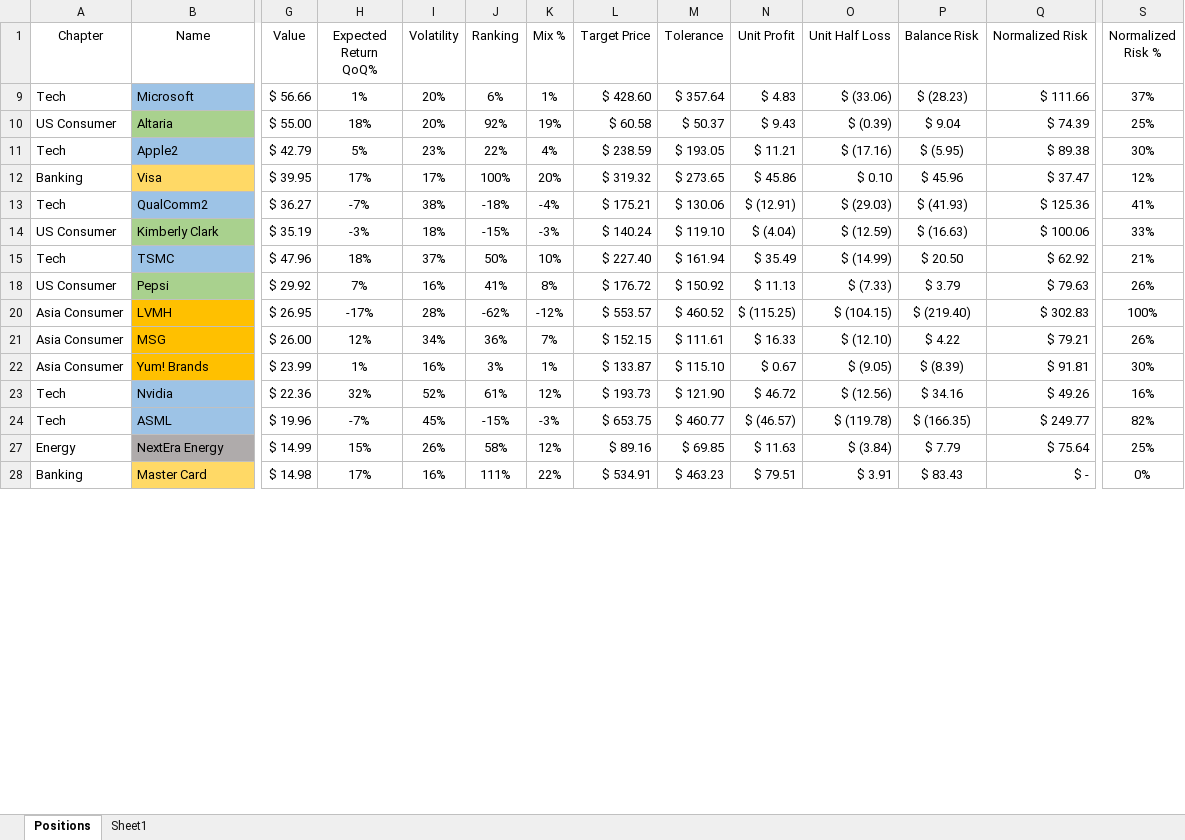
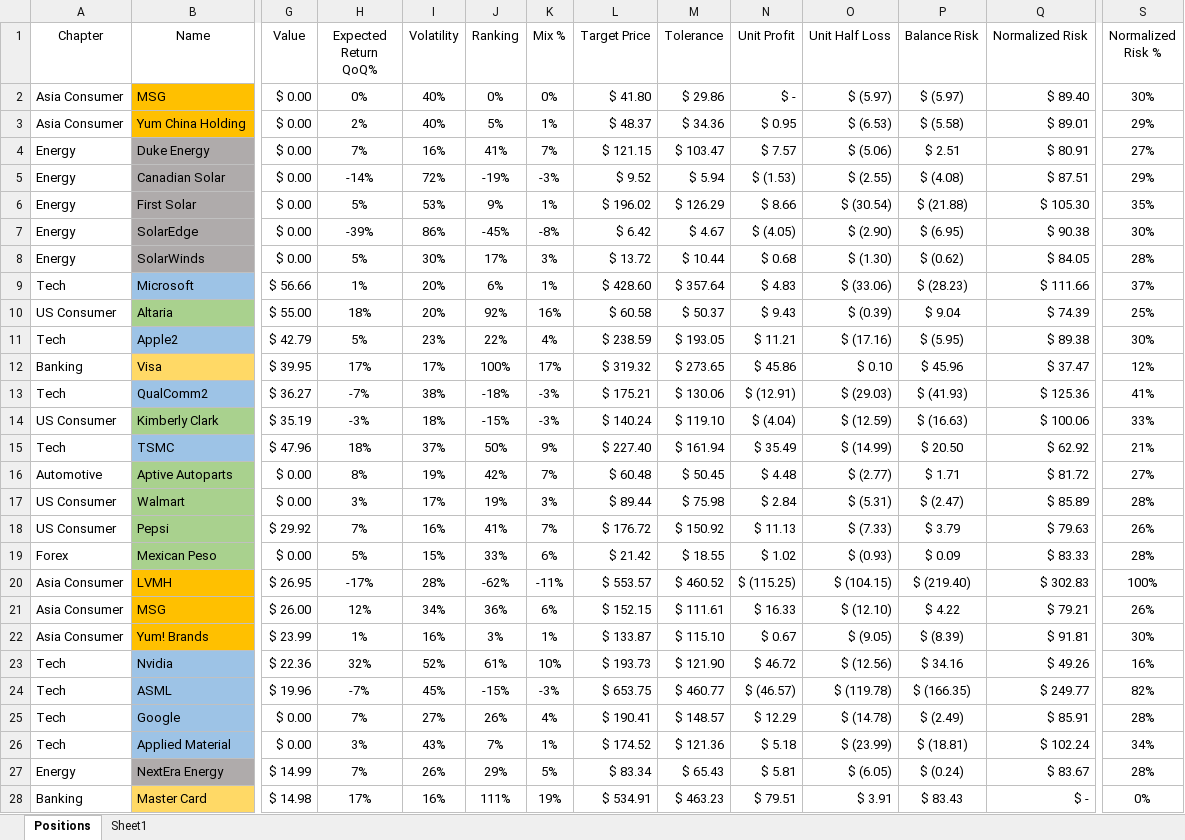
Before and after one commit to SRodWal/StockSillines, an Excel workbook: Open Positions.xlsx, sheet Positions, drawn as a sheet; only a part is shown, gaps mark what is left out; values as stored, in another font and other column widths than the file's, no borders; conditional formats not drawn; rows hold the shown columns only; the diff covers the shown part only; the diff names each change by its address in the sheet, - before the commit and + after, or states it on an @@ line.

```diff
--- a/Open Positions.xlsx (sheet Positions)
+++ b/Open Positions.xlsx (sheet Positions)
@@ row 2 unhidden: Asia Consumer | MSG | $ 0.00 | 0% | 40% | 0% | 0% | $ 41.80 | $ 29.86 | $ - | $ (5.97) | $ (5.97) | $ 89.40 | 30% @@
@@ row 3 unhidden: Asia Consumer | Yum China Holding | $ 0.00 | 2% | 40% | 5% | 1% | $ 48.37 | $ 34.36 | $ 0.95 | $ (6.53) | $ (5.58) | $ 89.01 | 29% @@
+row 4: Energy | Duke Energy | $ 0.00 | 7% | 16% | 41% | 7% | $ 121.15 | $ 103.47 | $ 7.57 | $ (5.06) | $ 2.51 | $ 80.91 | 27%
+row 5: Energy | Canadian Solar | $ 0.00 | -14% | 72% | -19% | -3% | $ 9.52 | $ 5.94 | $ (1.53) | $ (2.55) | $ (4.08) | $ 87.51 | 29%
+row 6: Energy | First Solar | $ 0.00 | 5% | 53% | 9% | 1% | $ 196.02 | $ 126.29 | $ 8.66 | $ (30.54) | $ (21.88) | $ 105.30 | 35%
+row 7: Energy | SolarEdge | $ 0.00 | -39% | 86% | -45% | -8% | $ 6.42 | $ 4.67 | $ (4.05) | $ (2.90) | $ (6.95) | $ 90.38 | 30%
+row 8: Energy | SolarWinds | $ 0.00 | 5% | 30% | 17% | 3% | $ 13.72 | $ 10.44 | $ 0.68 | $ (1.30) | $ (0.62) | $ 84.05 | 28%
-K10 (Mix %): 19%
+K10 (Mix %): 16%
-K12 (Mix %): 20%
+K12 (Mix %): 17%
-K13 (Mix %): -4%
+K13 (Mix %): -3%
-K15 (Mix %): 10%
+K15 (Mix %): 9%
+row 16: Automotive | Aptive Autoparts | $ 0.00 | 8% | 19% | 42% | 7% | $ 60.48 | $ 50.45 | $ 4.48 | $ (2.77) | $ 1.71 | $ 81.72 | 27%
+row 17: US Consumer | Walmart | $ 0.00 | 3% | 17% | 19% | 3% | $ 89.44 | $ 75.98 | $ 2.84 | $ (5.31) | $ (2.47) | $ 85.89 | 28%
-K18 (Mix %): 8%
+K18 (Mix %): 7%
+row 19: Forex | Mexican Peso | $ 0.00 | 5% | 15% | 33% | 6% | $ 21.42 | $ 18.55 | $ 1.02 | $ (0.93) | $ 0.09 | $ 83.33 | 28%
-K20 (Mix %): -12%
+K20 (Mix %): -11%
-K21 (Mix %): 7%
+K21 (Mix %): 6%
-K23 (Mix %): 12%
+K23 (Mix %): 10%
+row 25: Tech | Google | $ 0.00 | 7% | 27% | 26% | 4% | $ 190.41 | $ 148.57 | $ 12.29 | $ (14.78) | $ (2.49) | $ 85.91 | 28%
@@ row 26 unhidden: Tech | Applied Material | $ 0.00 | 3% | 43% | 7% | 1% | $ 174.52 | $ 121.36 | $ 5.18 | $ (23.99) | $ (18.81) | $ 102.24 | 34% @@
-H27 (Expected Return QoQ%): 15%
+H27 (Expected Return QoQ%): 7%
-J27 (Ranking): 58%
+J27 (Ranking): 29%
-K27 (Mix %): 12%
+K27 (Mix %): 5%
-L27 (Target Price): $ 89.16
+L27 (Target Price): $ 83.34
-M27 (Tolerance): $ 69.85
+M27 (Tolerance): $ 65.43
-N27 (Unit Profit): $ 11.63
+N27 (Unit Profit): $ 5.81
-O27 (Unit Half Loss): $ (3.84)
+O27 (Unit Half Loss): $ (6.05)
-P27 (Balance Risk): $ 7.79
+P27 (Balance Risk): $ (0.24)
-Q27 (Normalized Risk): $ 75.64
+Q27 (Normalized Risk): $ 83.67
-S27 (Normalized Risk %): 25%
+S27 (Normalized Risk %): 28%
-K28 (Mix %): 22%
+K28 (Mix %): 19%
```
Also changed, not shown: 2 added rows and 12 edited cells elsewhere in this sheet, hidden cells, 7 other files.
